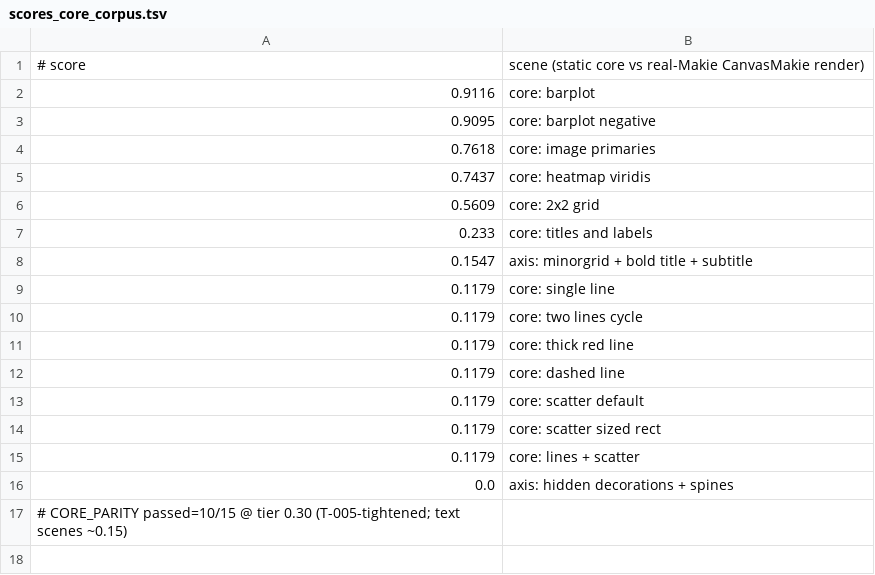
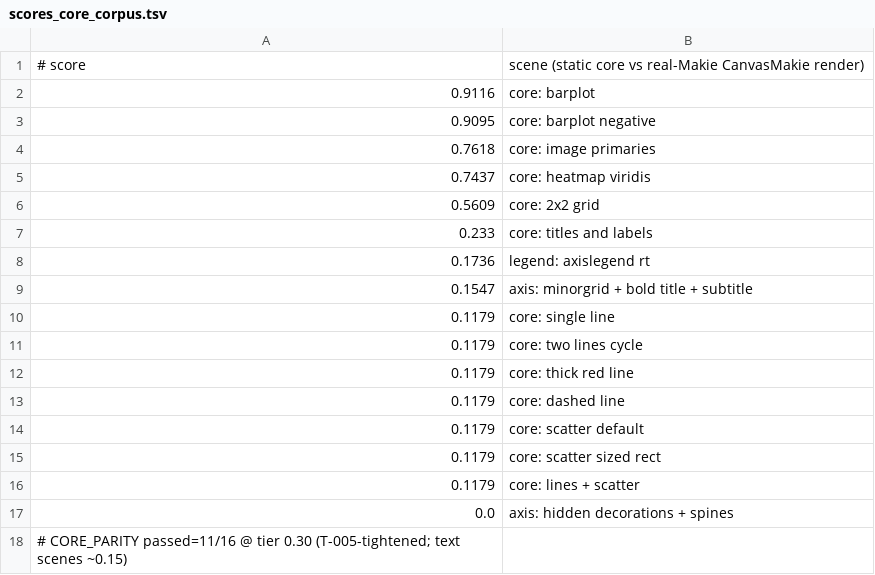
Before and after one commit to GroupTherapyOrg/WasmMakie.jl, a TSV file: reftests/scores_core_corpus.tsv, drawn as a sheet.

```diff
--- a/reftests/scores_core_corpus.tsv
+++ b/reftests/scores_core_corpus.tsv
@@ -7,2 +7,3 @@
 0.233	core: titles and labels
+0.1736	legend: axislegend rt
 0.1547	axis: minorgrid + bold title + subtitle
@@ -16,2 +17,2 @@
 0.0	axis: hidden decorations + spines
-# CORE_PARITY passed=10/15 @ tier 0.30 (T-005-tightened; text scenes ~0.15)
+# CORE_PARITY passed=11/16 @ tier 0.30 (T-005-tightened; text scenes ~0.15)
```
Also changed, not shown: 7 other files.
